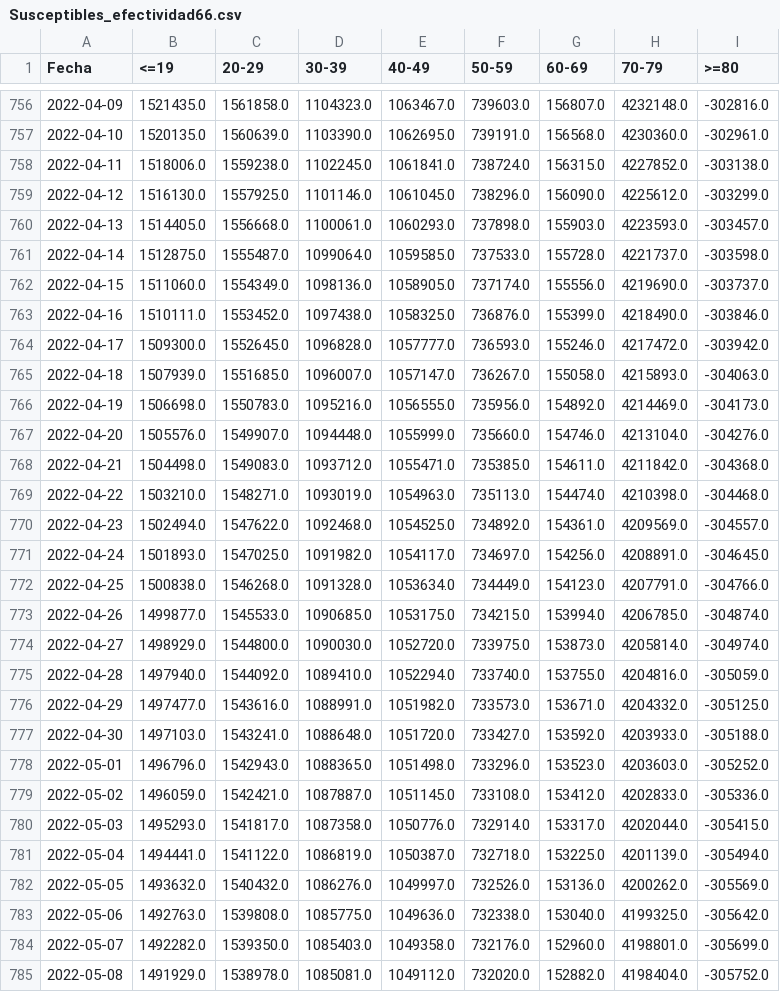
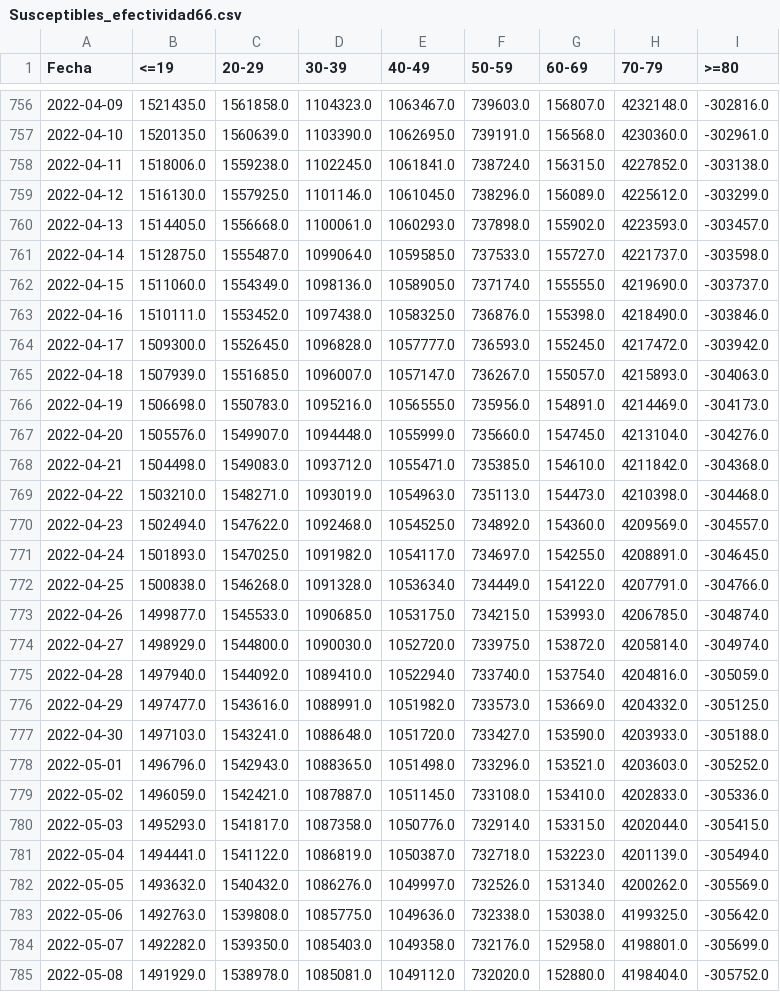
Before and after one commit to DLab/Analitica-Minsal, a CSV file: csv_output/Susceptibles_efectividad66.csv, drawn as a sheet; only a part is shown, gaps mark what is left out; the diff covers the shown part only.

```diff
--- a/csv_output/Susceptibles_efectividad66.csv
+++ b/csv_output/Susceptibles_efectividad66.csv
@@ -758,28 +758,28 @@ Fecha,<=19,20-29,30-39,40-49,50-59,60-69,70-79,>=80
 2022-04-11,1518006.0,1559238.0,1102245.0,1061841.0,738724.0,156315.0,4227852.0,-303138.0
-2022-04-12,1516130.0,1557925.0,1101146.0,1061045.0,738296.0,156090.0,4225612.0,-303299.0
-2022-04-13,1514405.0,1556668.0,1100061.0,1060293.0,737898.0,155903.0,4223593.0,-303457.0
-2022-04-14,1512875.0,1555487.0,1099064.0,1059585.0,737533.0,155728.0,4221737.0,-303598.0
-2022-04-15,1511060.0,1554349.0,1098136.0,1058905.0,737174.0,155556.0,4219690.0,-303737.0
-2022-04-16,1510111.0,1553452.0,1097438.0,1058325.0,736876.0,155399.0,4218490.0,-303846.0
-2022-04-17,1509300.0,1552645.0,1096828.0,1057777.0,736593.0,155246.0,4217472.0,-303942.0
-2022-04-18,1507939.0,1551685.0,1096007.0,1057147.0,736267.0,155058.0,4215893.0,-304063.0
-2022-04-19,1506698.0,1550783.0,1095216.0,1056555.0,735956.0,154892.0,4214469.0,-304173.0
-2022-04-20,1505576.0,1549907.0,1094448.0,1055999.0,735660.0,154746.0,4213104.0,-304276.0
-2022-04-21,1504498.0,1549083.0,1093712.0,1055471.0,735385.0,154611.0,4211842.0,-304368.0
-2022-04-22,1503210.0,1548271.0,1093019.0,1054963.0,735113.0,154474.0,4210398.0,-304468.0
-2022-04-23,1502494.0,1547622.0,1092468.0,1054525.0,734892.0,154361.0,4209569.0,-304557.0
-2022-04-24,1501893.0,1547025.0,1091982.0,1054117.0,734697.0,154256.0,4208891.0,-304645.0
-2022-04-25,1500838.0,1546268.0,1091328.0,1053634.0,734449.0,154123.0,4207791.0,-304766.0
-2022-04-26,1499877.0,1545533.0,1090685.0,1053175.0,734215.0,153994.0,4206785.0,-304874.0
-2022-04-27,1498929.0,1544800.0,1090030.0,1052720.0,733975.0,153873.0,4205814.0,-304974.0
-2022-04-28,1497940.0,1544092.0,1089410.0,1052294.0,733740.0,153755.0,4204816.0,-305059.0
-2022-04-29,1497477.0,1543616.0,1088991.0,1051982.0,733573.0,153671.0,4204332.0,-305125.0
-2022-04-30,1497103.0,1543241.0,1088648.0,1051720.0,733427.0,153592.0,4203933.0,-305188.0
-2022-05-01,1496796.0,1542943.0,1088365.0,1051498.0,733296.0,153523.0,4203603.0,-305252.0
-2022-05-02,1496059.0,1542421.0,1087887.0,1051145.0,733108.0,153412.0,4202833.0,-305336.0
-2022-05-03,1495293.0,1541817.0,1087358.0,1050776.0,732914.0,153317.0,4202044.0,-305415.0
-2022-05-04,1494441.0,1541122.0,1086819.0,1050387.0,732718.0,153225.0,4201139.0,-305494.0
-2022-05-05,1493632.0,1540432.0,1086276.0,1049997.0,732526.0,153136.0,4200262.0,-305569.0
-2022-05-06,1492763.0,1539808.0,1085775.0,1049636.0,732338.0,153040.0,4199325.0,-305642.0
-2022-05-07,1492282.0,1539350.0,1085403.0,1049358.0,732176.0,152960.0,4198801.0,-305699.0
-2022-05-08,1491929.0,1538978.0,1085081.0,1049112.0,732020.0,152882.0,4198404.0,-305752.0
+2022-04-12,1516130.0,1557925.0,1101146.0,1061045.0,738296.0,156089.0,4225612.0,-303299.0
+2022-04-13,1514405.0,1556668.0,1100061.0,1060293.0,737898.0,155902.0,4223593.0,-303457.0
+2022-04-14,1512875.0,1555487.0,1099064.0,1059585.0,737533.0,155727.0,4221737.0,-303598.0
+2022-04-15,1511060.0,1554349.0,1098136.0,1058905.0,737174.0,155555.0,4219690.0,-303737.0
+2022-04-16,1510111.0,1553452.0,1097438.0,1058325.0,736876.0,155398.0,4218490.0,-303846.0
+2022-04-17,1509300.0,1552645.0,1096828.0,1057777.0,736593.0,155245.0,4217472.0,-303942.0
+2022-04-18,1507939.0,1551685.0,1096007.0,1057147.0,736267.0,155057.0,4215893.0,-304063.0
+2022-04-19,1506698.0,1550783.0,1095216.0,1056555.0,735956.0,154891.0,4214469.0,-304173.0
+2022-04-20,1505576.0,1549907.0,1094448.0,1055999.0,735660.0,154745.0,4213104.0,-304276.0
+2022-04-21,1504498.0,1549083.0,1093712.0,1055471.0,735385.0,154610.0,4211842.0,-304368.0
+2022-04-22,1503210.0,1548271.0,1093019.0,1054963.0,735113.0,154473.0,4210398.0,-304468.0
+2022-04-23,1502494.0,1547622.0,1092468.0,1054525.0,734892.0,154360.0,4209569.0,-304557.0
+2022-04-24,1501893.0,1547025.0,1091982.0,1054117.0,734697.0,154255.0,4208891.0,-304645.0
+2022-04-25,1500838.0,1546268.0,1091328.0,1053634.0,734449.0,154122.0,4207791.0,-304766.0
+2022-04-26,1499877.0,1545533.0,1090685.0,1053175.0,734215.0,153993.0,4206785.0,-304874.0
+2022-04-27,1498929.0,1544800.0,1090030.0,1052720.0,733975.0,153872.0,4205814.0,-304974.0
+2022-04-28,1497940.0,1544092.0,1089410.0,1052294.0,733740.0,153754.0,4204816.0,-305059.0
+2022-04-29,1497477.0,1543616.0,1088991.0,1051982.0,733573.0,153669.0,4204332.0,-305125.0
+2022-04-30,1497103.0,1543241.0,1088648.0,1051720.0,733427.0,153590.0,4203933.0,-305188.0
+2022-05-01,1496796.0,1542943.0,1088365.0,1051498.0,733296.0,153521.0,4203603.0,-305252.0
+2022-05-02,1496059.0,1542421.0,1087887.0,1051145.0,733108.0,153410.0,4202833.0,-305336.0
+2022-05-03,1495293.0,1541817.0,1087358.0,1050776.0,732914.0,153315.0,4202044.0,-305415.0
+2022-05-04,1494441.0,1541122.0,1086819.0,1050387.0,732718.0,153223.0,4201139.0,-305494.0
+2022-05-05,1493632.0,1540432.0,1086276.0,1049997.0,732526.0,153134.0,4200262.0,-305569.0
+2022-05-06,1492763.0,1539808.0,1085775.0,1049636.0,732338.0,153038.0,4199325.0,-305642.0
+2022-05-07,1492282.0,1539350.0,1085403.0,1049358.0,732176.0,152958.0,4198801.0,-305699.0
+2022-05-08,1491929.0,1538978.0,1085081.0,1049112.0,732020.0,152880.0,4198404.0,-305752.0
```
Also changed, not shown: 7 added rows and 16 edited cells elsewhere in this file, csv_output/CFR_edad_sexo_std.csv, csv_output/CFR_edad_sexo_std_10s.csv, 26 other files.
